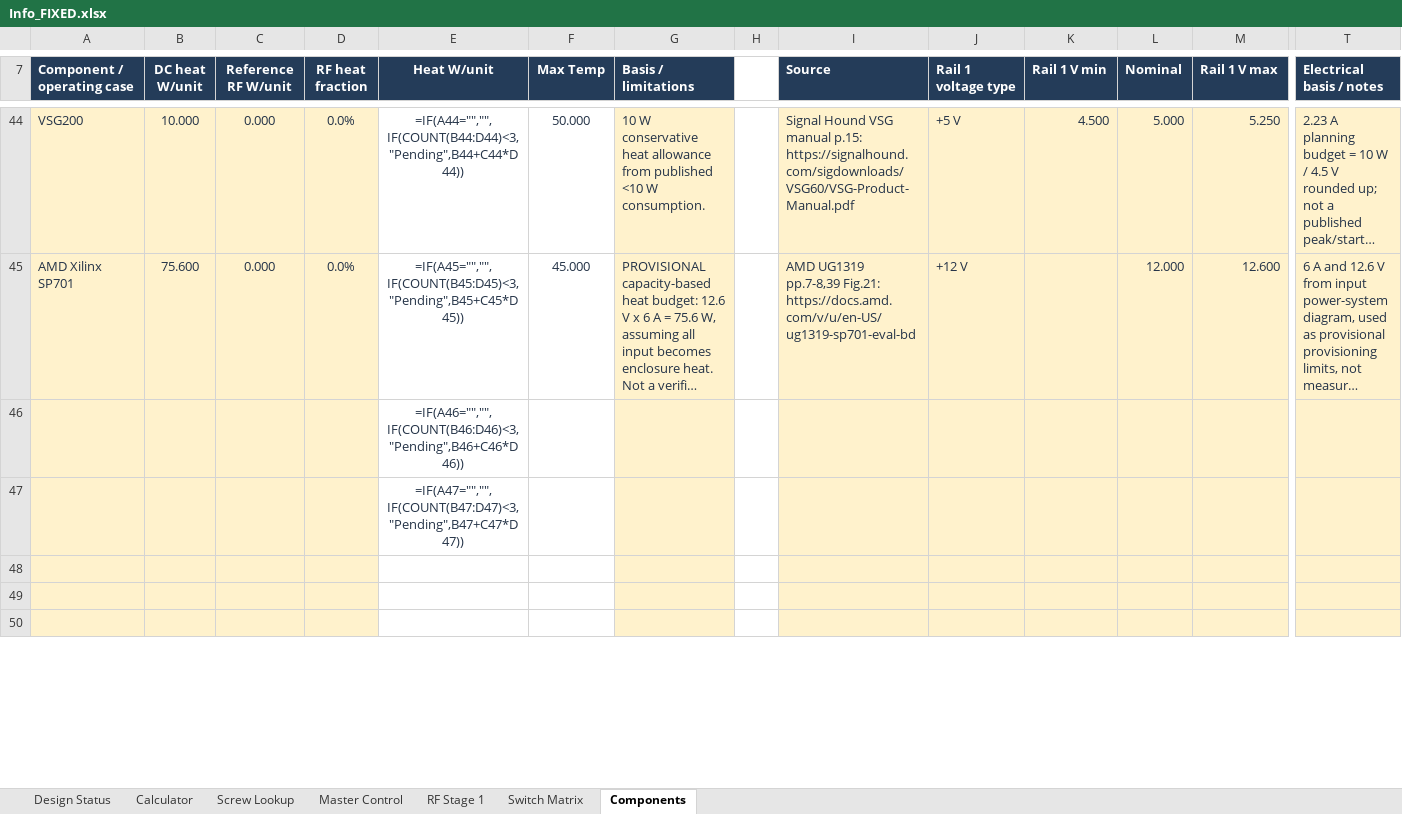
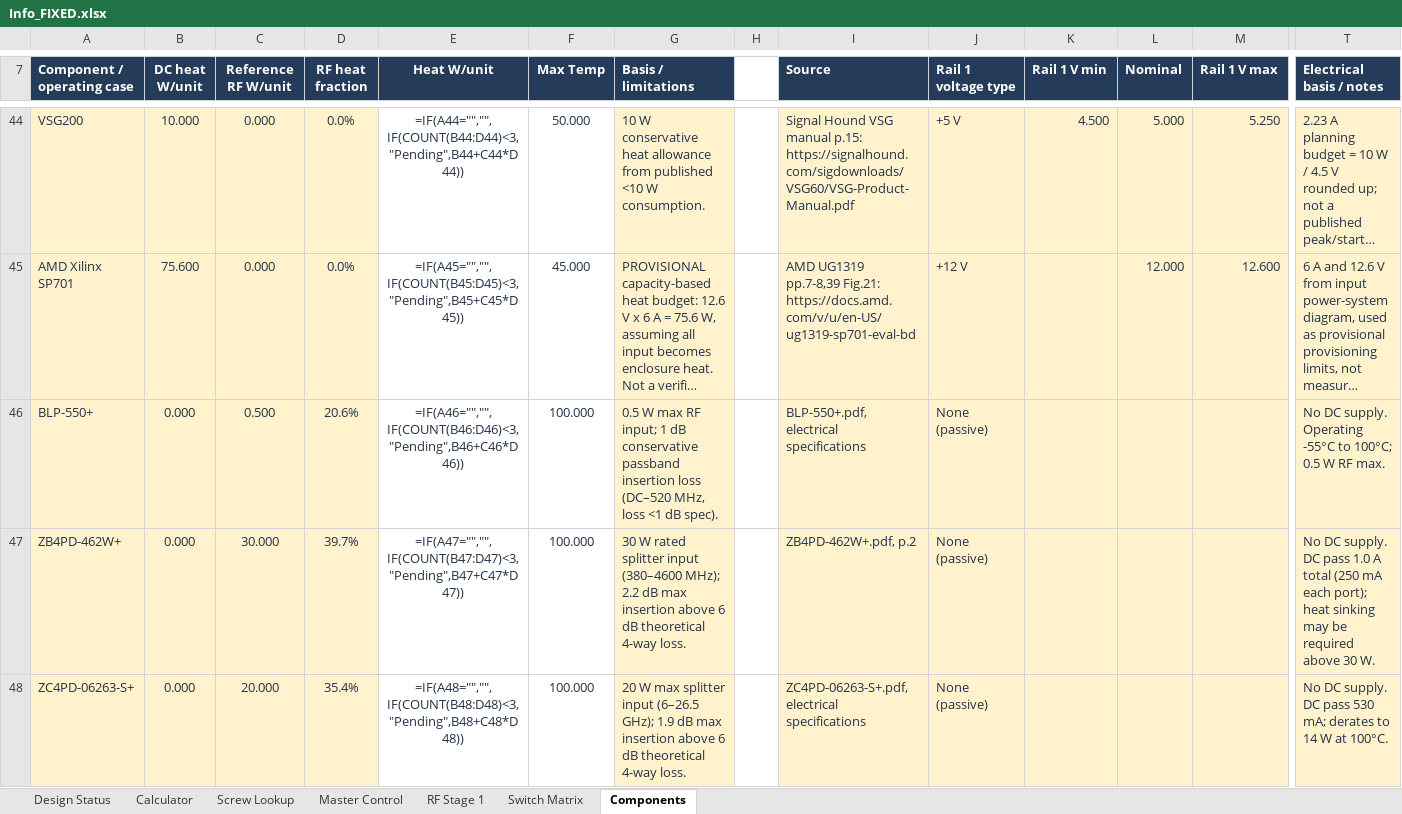
Before and after one commit to dblack5008/Inventor, an Excel workbook: Component Datasheets/Info_FIXED.xlsx, sheet Components, drawn as a sheet; only a part is shown, gaps mark what is left out; long unchanged cells end in …; values as stored, in another font and other column widths than the file's, no borders; formulas without a stored value are shown as written; removed rows and columns are numbered as before the commit, all else as after; rows hold the shown columns only; the diff covers the shown part only; the diff names each change by its address in the sheet, - before the commit and + after, or states it on an @@ line.

```diff
--- a/Component Datasheets/Info_FIXED.xlsx (sheet Components)
+++ b/Component Datasheets/Info_FIXED.xlsx (sheet Components)
-row 46:  |  |  |  | =IF(A46="","",IF(COUNT(B46:D46)<3,"Pending",B46+C46*D46))
-row 47:  |  |  |  | =IF(A47="","",IF(COUNT(B47:D47)<3,"Pending",B47+C47*D47))
-row 46: (empty)
+row 46: BLP-550+ | 0.000 | 0.500 | 20.6% | =IF(A46="","",IF(COUNT(B46:D46)<3,"Pending",B46+C46*D46)) | 100.000 | 0.5 W max RF input; 1 dB conservative passband insertion loss (DC–520 MHz, loss <1 dB spec). |  | BLP-550+.pdf, electrical specifications | None (passive) |  |  |  | No DC supply. Operating -55°C to 100°C; 0.5 W RF max.
-row 47: (empty)
+row 47: ZB4PD-462W+ | 0.000 | 30.000 | 39.7% | =IF(A47="","",IF(COUNT(B47:D47)<3,"Pending",B47+C47*D47)) | 100.000 | 30 W rated splitter input (380–4600 MHz); 2.2 dB max insertion above 6 dB theoretical 4-way loss. |  | ZB4PD-462W+.pdf, p.2 | None (passive) |  |  |  | No DC supply. DC pass 1.0 A total (250 mA each port); heat sinking may be required above 30 W.
-row 48: (empty)
+row 48: ZC4PD-06263-S+ | 0.000 | 20.000 | 35.4% | =IF(A48="","",IF(COUNT(B48:D48)<3,"Pending",B48+C48*D48)) | 100.000 | 20 W max splitter input (6–26.5 GHz); 1.9 dB max insertion above 6 dB theoretical 4-way loss. |  | ZC4PD-06263-S+.pdf, electrical specifications | None (passive) |  |  |  | No DC supply. DC pass 530 mA; derates to 14 W at 100°C.
```
Also changed, not shown: 2 added rows and 20 edited cells elsewhere in this sheet.
